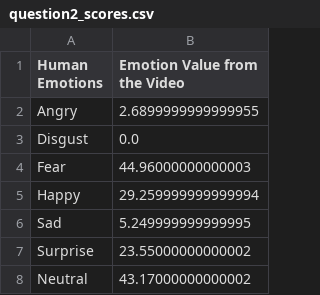
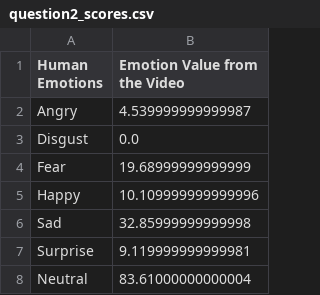
Before and after one commit to yashvivaghela/MockwithUs, a CSV file: result/question2_scores.csv, drawn as a sheet.

```diff
--- a/result/question2_scores.csv
+++ b/result/question2_scores.csv
@@ -1,8 +1,8 @@
 Human Emotions,Emotion Value from the Video
-Angry,2.6899999999999955
+Angry,4.539999999999987
 Disgust,0.0
-Fear,44.96000000000003
-Happy,29.259999999999994
-Sad,5.249999999999995
-Surprise,23.55000000000002
-Neutral,43.17000000000002
+Fear,19.68999999999999
+Happy,10.109999999999996
+Sad,32.85999999999998
+Surprise,9.119999999999981
+Neutral,83.61000000000004
```
Also changed, not shown: data.csv, 24 other files.
